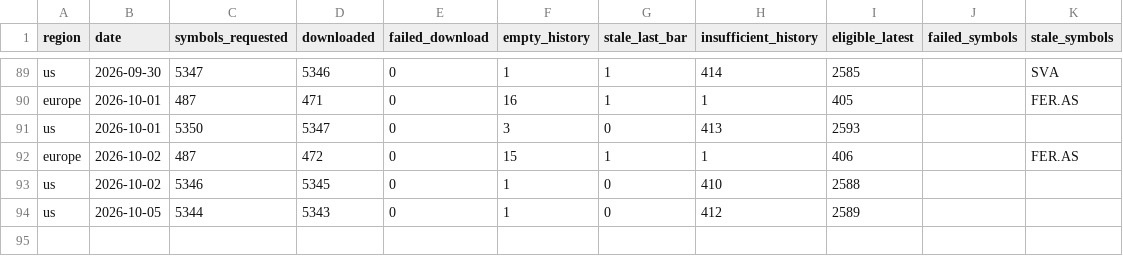
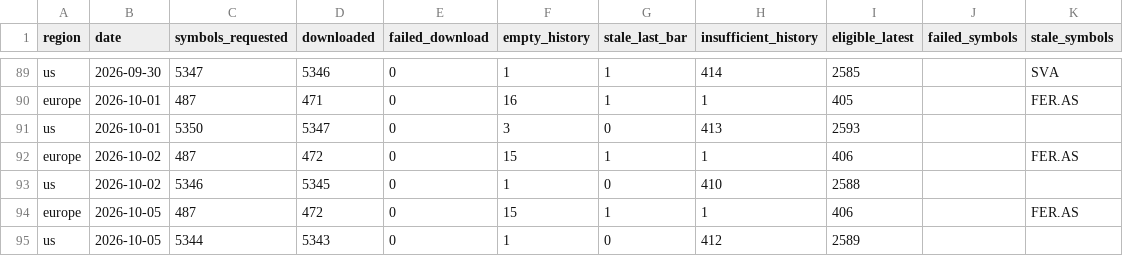
Before and after one commit to petrovmiroslav0107-alt/github.com-petrovmiroslav0107-minervini-breadth, a CSV file: output/quality/data_quality_log.csv, drawn as a sheet; only a part is shown, gaps mark what is left out; the diff names each change by its address in the sheet, - before the commit and + after, or states it on an @@ line.

```diff
--- a/output/quality/data_quality_log.csv
+++ b/output/quality/data_quality_log.csv
+row 94: europe | 2026-10-05 | 487 | 472 | 0 | 15 | 1 | 1 | 406 |  | FER.AS
```
Also changed, not shown: output/breadth_log.csv, output/europe_by_exchange.csv, 1 other file.
